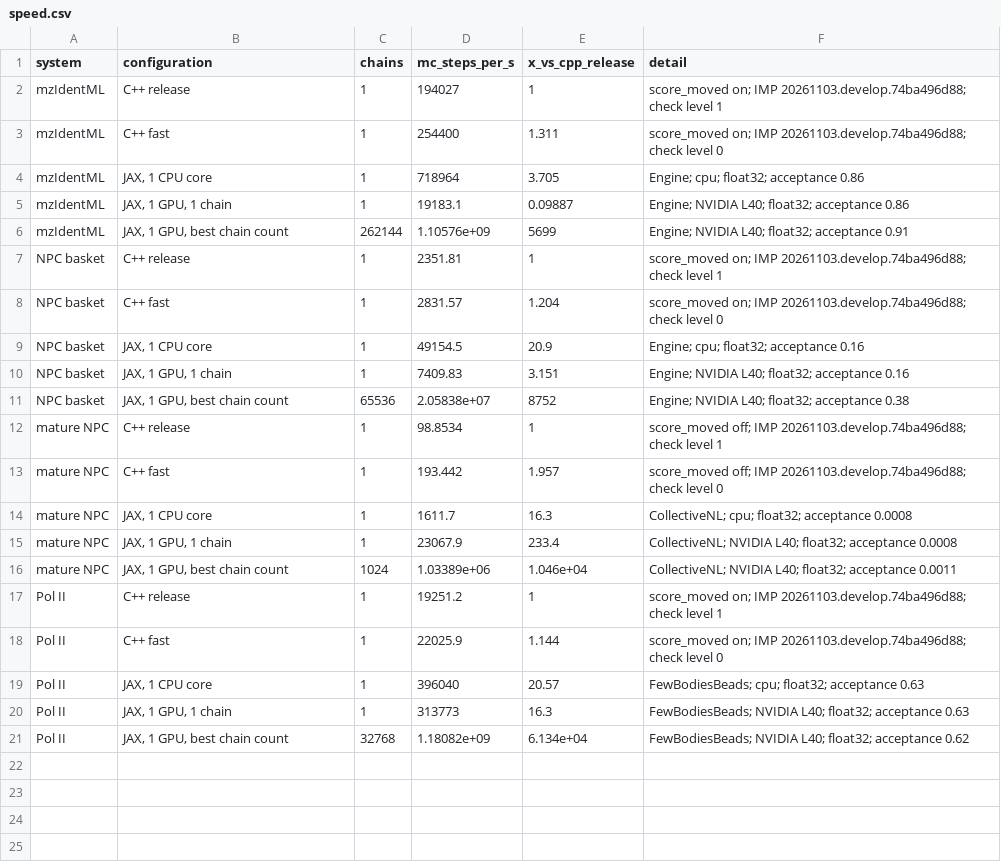
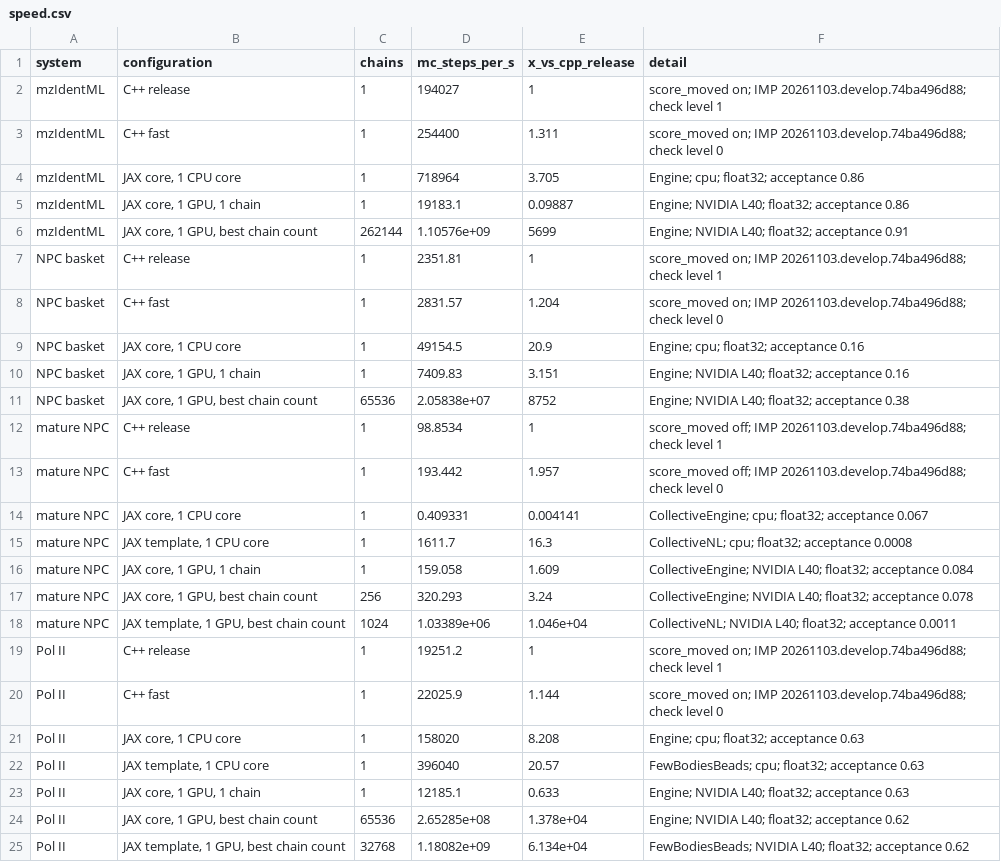
Before and after one commit to aozalevsky/imp, a CSV file: prototypes/jax_mc/perf/speed.csv, drawn as a sheet.

Commit message:
jax_mc: core and template bars in the speed plot
The JAX bars now separate the core engine from the templates, and each
group shows one CPU core first, then one GPU. One CPU core: C++ release
and fast, the core, the template. One L40: the core with one chain and
at its best chain count, the template at its best chain count. Pol II:
core 158k / 265 M, template 396k / 1.18 bn MC steps/s (CPU / GPU).
Mature NPC: core 0.41 / 320, template 1,612 / 1.03 M; its core
(CollectiveEngine) scores all 520 M bead pairs per step, so it is slower
than C++ (99) on one CPU core. mzIdentML and the NPC basket have no
template. one_vs_many jax --core; run.sh runs both. Chain counts move
under the system names, the legend is one row in bar order, values below
1 are labelled.

```diff
--- a/prototypes/jax_mc/perf/speed.csv
+++ b/prototypes/jax_mc/perf/speed.csv
@@ -3,19 +3,23 @@ mzIdentML,C++ release,1,194027,1,score_moved on; IMP 20261103.develop.74ba496d88
 mzIdentML,C++ fast,1,254400,1.311,score_moved on; IMP 20261103.develop.74ba496d88; check level 0
-mzIdentML,"JAX, 1 CPU core",1,718964,3.705,Engine; cpu; float32; acceptance 0.86
-mzIdentML,"JAX, 1 GPU, 1 chain",1,19183.1,0.09887,Engine; NVIDIA L40; float32; acceptance 0.86
-mzIdentML,"JAX, 1 GPU, best chain count",262144,1.10576e+09,5699,Engine; NVIDIA L40; float32; acceptance 0.91
+mzIdentML,"JAX core, 1 CPU core",1,718964,3.705,Engine; cpu; float32; acceptance 0.86
+mzIdentML,"JAX core, 1 GPU, 1 chain",1,19183.1,0.09887,Engine; NVIDIA L40; float32; acceptance 0.86
+mzIdentML,"JAX core, 1 GPU, best chain count",262144,1.10576e+09,5699,Engine; NVIDIA L40; float32; acceptance 0.91
 NPC basket,C++ release,1,2351.81,1,score_moved on; IMP 20261103.develop.74ba496d88; check level 1
 NPC basket,C++ fast,1,2831.57,1.204,score_moved on; IMP 20261103.develop.74ba496d88; check level 0
-NPC basket,"JAX, 1 CPU core",1,49154.5,20.9,Engine; cpu; float32; acceptance 0.16
-NPC basket,"JAX, 1 GPU, 1 chain",1,7409.83,3.151,Engine; NVIDIA L40; float32; acceptance 0.16
-NPC basket,"JAX, 1 GPU, best chain count",65536,2.05838e+07,8752,Engine; NVIDIA L40; float32; acceptance 0.38
+NPC basket,"JAX core, 1 CPU core",1,49154.5,20.9,Engine; cpu; float32; acceptance 0.16
+NPC basket,"JAX core, 1 GPU, 1 chain",1,7409.83,3.151,Engine; NVIDIA L40; float32; acceptance 0.16
+NPC basket,"JAX core, 1 GPU, best chain count",65536,2.05838e+07,8752,Engine; NVIDIA L40; float32; acceptance 0.38
 mature NPC,C++ release,1,98.8534,1,score_moved off; IMP 20261103.develop.74ba496d88; check level 1
 mature NPC,C++ fast,1,193.442,1.957,score_moved off; IMP 20261103.develop.74ba496d88; check level 0
-mature NPC,"JAX, 1 CPU core",1,1611.7,16.3,CollectiveNL; cpu; float32; acceptance 0.0008
-mature NPC,"JAX, 1 GPU, 1 chain",1,23067.9,233.4,CollectiveNL; NVIDIA L40; float32; acceptance 0.0008
-mature NPC,"JAX, 1 GPU, best chain count",1024,1.03389e+06,1.046e+04,CollectiveNL; NVIDIA L40; float32; acceptance 0.0011
+mature NPC,"JAX core, 1 CPU core",1,0.409331,0.004141,CollectiveEngine; cpu; float32; acceptance 0.067
+mature NPC,"JAX template, 1 CPU core",1,1611.7,16.3,CollectiveNL; cpu; float32; acceptance 0.0008
+mature NPC,"JAX core, 1 GPU, 1 chain",1,159.058,1.609,CollectiveEngine; NVIDIA L40; float32; acceptance 0.084
+mature NPC,"JAX core, 1 GPU, best chain count",256,320.293,3.24,CollectiveEngine; NVIDIA L40; float32; acceptance 0.078
+mature NPC,"JAX template, 1 GPU, best chain count",1024,1.03389e+06,1.046e+04,CollectiveNL; NVIDIA L40; float32; acceptance 0.0011
 Pol II,C++ release,1,19251.2,1,score_moved on; IMP 20261103.develop.74ba496d88; check level 1
 Pol II,C++ fast,1,22025.9,1.144,score_moved on; IMP 20261103.develop.74ba496d88; check level 0
-Pol II,"JAX, 1 CPU core",1,396040,20.57,FewBodiesBeads; cpu; float32; acceptance 0.63
-Pol II,"JAX, 1 GPU, 1 chain",1,313773,16.3,FewBodiesBeads; NVIDIA L40; float32; acceptance 0.63
-Pol II,"JAX, 1 GPU, best chain count",32768,1.18082e+09,6.134e+04,FewBodiesBeads; NVIDIA L40; float32; acceptance 0.62
+Pol II,"JAX core, 1 CPU core",1,158020,8.208,Engine; cpu; float32; acceptance 0.63
+Pol II,"JAX template, 1 CPU core",1,396040,20.57,FewBodiesBeads; cpu; float32; acceptance 0.63
+Pol II,"JAX core, 1 GPU, 1 chain",1,12185.1,0.633,Engine; NVIDIA L40; float32; acceptance 0.63
+Pol II,"JAX core, 1 GPU, best chain count",65536,2.65285e+08,1.378e+04,Engine; NVIDIA L40; float32; acceptance 0.62
+Pol II,"JAX template, 1 GPU, best chain count",32768,1.18082e+09,6.134e+04,FewBodiesBeads; NVIDIA L40; float32; acceptance 0.62
```
Also changed, not shown: 7 other files.
